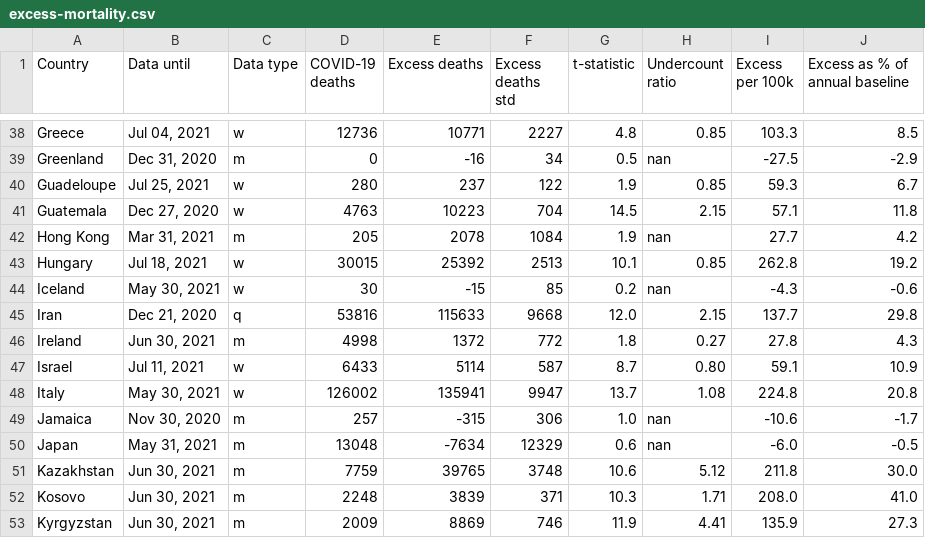
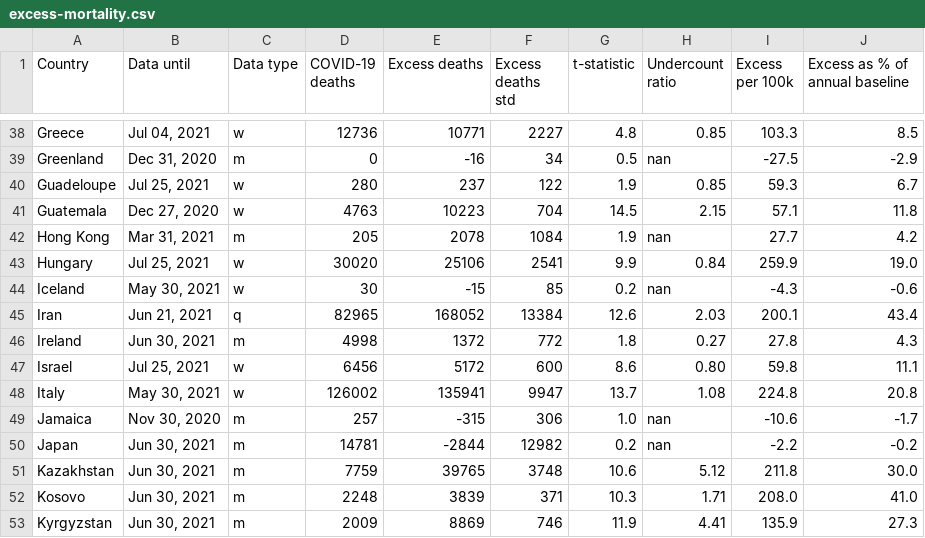
Before and after one commit to dkobak/excess-mortality, a CSV file: excess-mortality.csv, drawn as a sheet; only a part is shown, gaps mark what is left out; the diff covers the shown part only.

```diff
--- a/excess-mortality.csv
+++ b/excess-mortality.csv
@@ -42,10 +42,10 @@ Guatemala,"Dec 27, 2020",w,4763,10223,704,14.5,2.15,57.1,11.8
 Hong Kong,"Mar 31, 2021",m,205,2078,1084,1.9,nan,27.7,4.2
-Hungary,"Jul 18, 2021",w,30015,25392,2513,10.1,0.85,262.8,19.2
+Hungary,"Jul 25, 2021",w,30020,25106,2541,9.9,0.84,259.9,19.0
 Iceland,"May 30, 2021",w,30,-15,85,0.2,nan,-4.3,-0.6
-Iran,"Dec 21, 2020",q,53816,115633,9668,12.0,2.15,137.7,29.8
+Iran,"Jun 21, 2021",q,82965,168052,13384,12.6,2.03,200.1,43.4
 Ireland,"Jun 30, 2021",m,4998,1372,772,1.8,0.27,27.8,4.3
-Israel,"Jul 11, 2021",w,6433,5114,587,8.7,0.80,59.1,10.9
+Israel,"Jul 25, 2021",w,6456,5172,600,8.6,0.80,59.8,11.1
 Italy,"May 30, 2021",w,126002,135941,9947,13.7,1.08,224.8,20.8
 Jamaica,"Nov 30, 2020",m,257,-315,306,1.0,nan,-10.6,-1.7
-Japan,"May 31, 2021",m,13048,-7634,12329,0.6,nan,-6.0,-0.5
+Japan,"Jun 30, 2021",m,14781,-2844,12982,0.2,nan,-2.2,-0.2
 Kazakhstan,"Jun 30, 2021",m,7759,39765,3748,10.6,5.12,211.8,30.0
```
Also changed, not shown: 140 edited cells elsewhere in this file, excess-mortality-2020.csv, excess-mortality-timeseries.csv, 6 other files.
